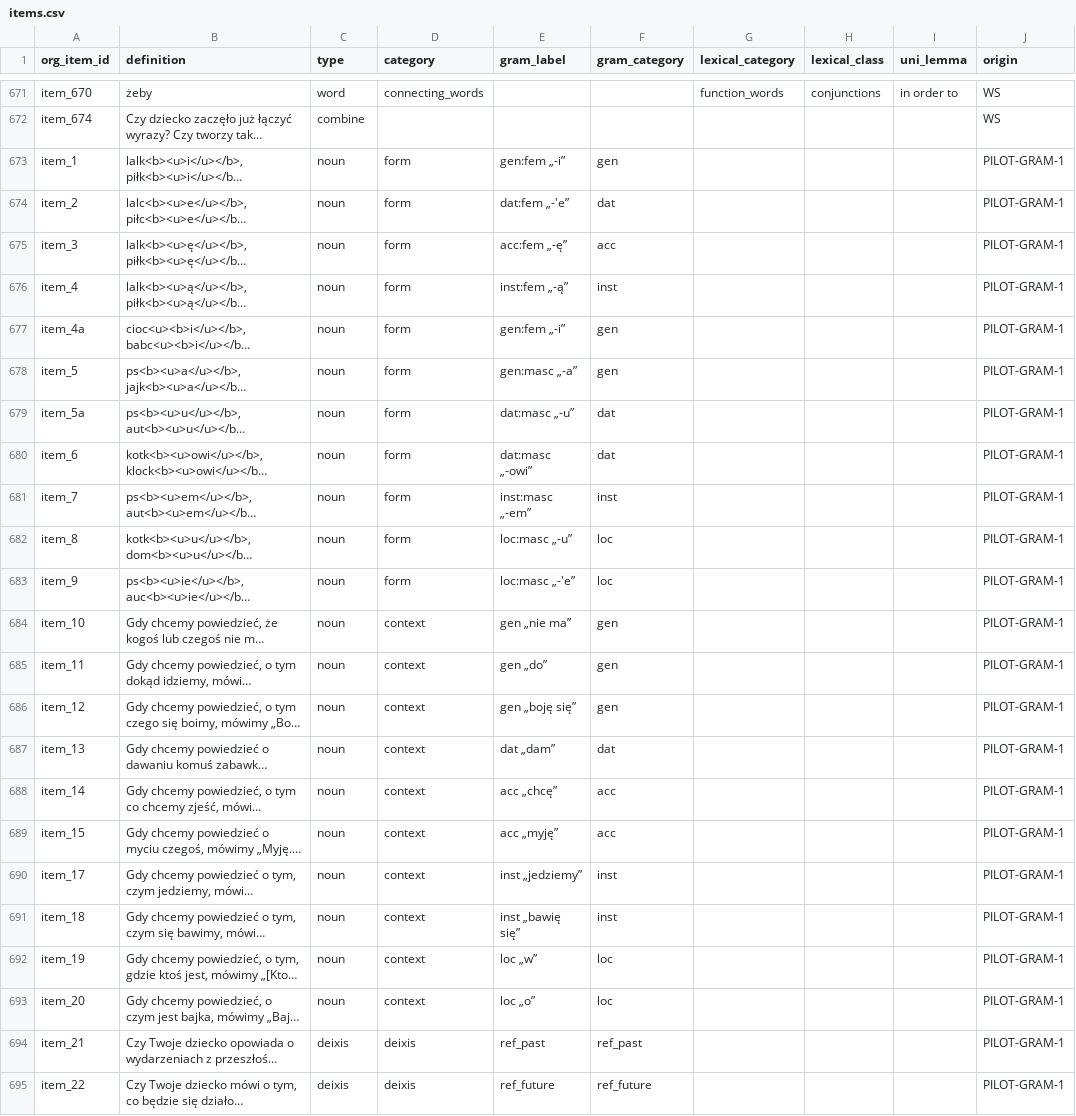
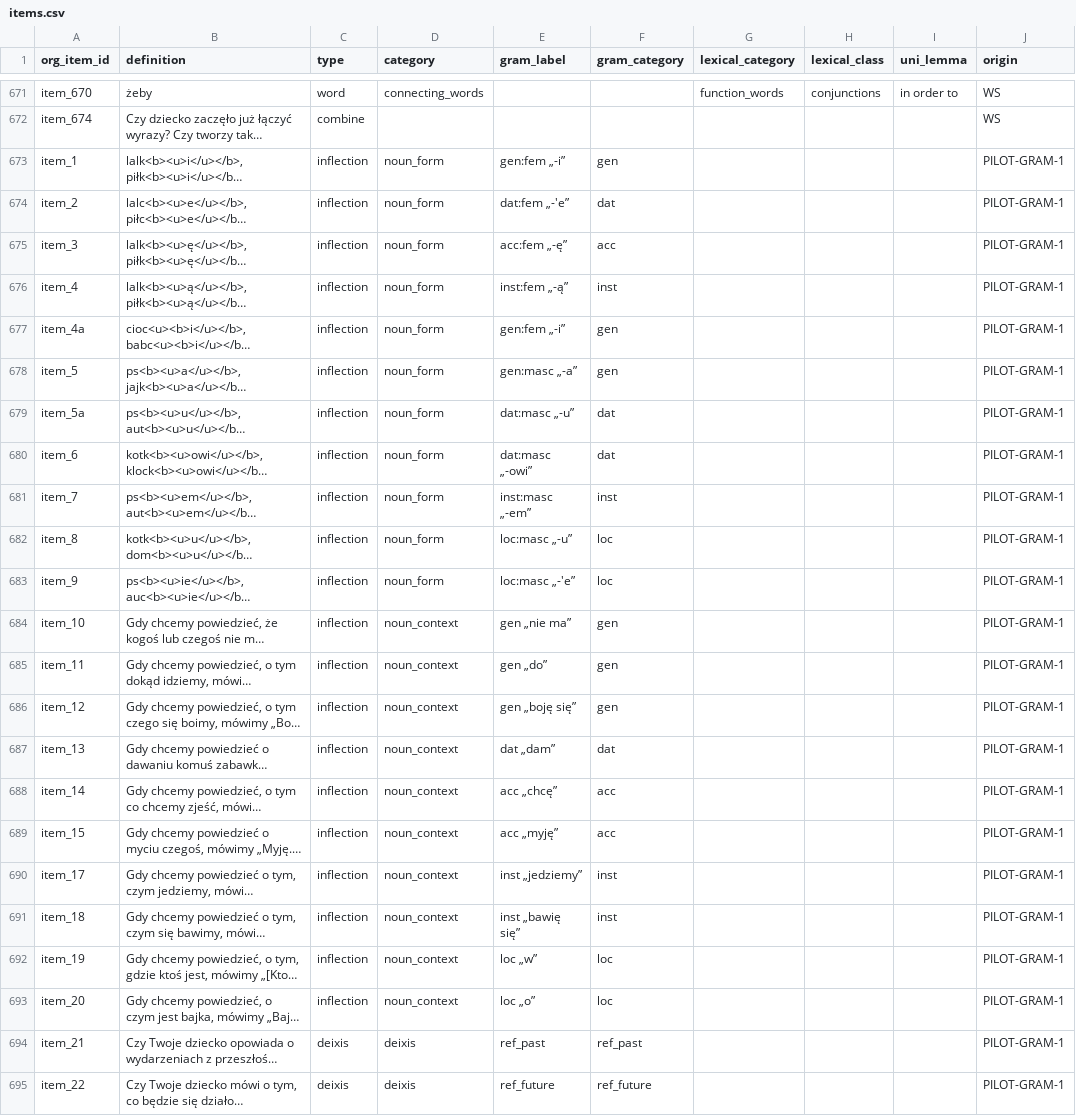
Before and after one commit to pikrol/CDI-online, a CSV file: www/languages/pl/forms/static/ws-gram-p2/items.csv, drawn as a sheet; only a part is shown, gaps mark what is left out; long unchanged cells end in …; the diff covers the shown part only; the diff names each change by its address in the sheet, - before the commit and + after, or states it on an @@ line.

Commit message:
new item type and category for inflection

```diff
--- a/www/languages/pl/forms/static/ws-gram-p2/items.csv
+++ b/www/languages/pl/forms/static/ws-gram-p2/items.csv
-C673:C693 (type): noun
+C673:C693 (type): inflection
-D673:D683 (category): form
+D673:D683 (category): noun_form
-D684:D693 (category): context
+D684:D693 (category): noun_context
```
Also changed, not shown: 28 edited cells elsewhere in this file.
